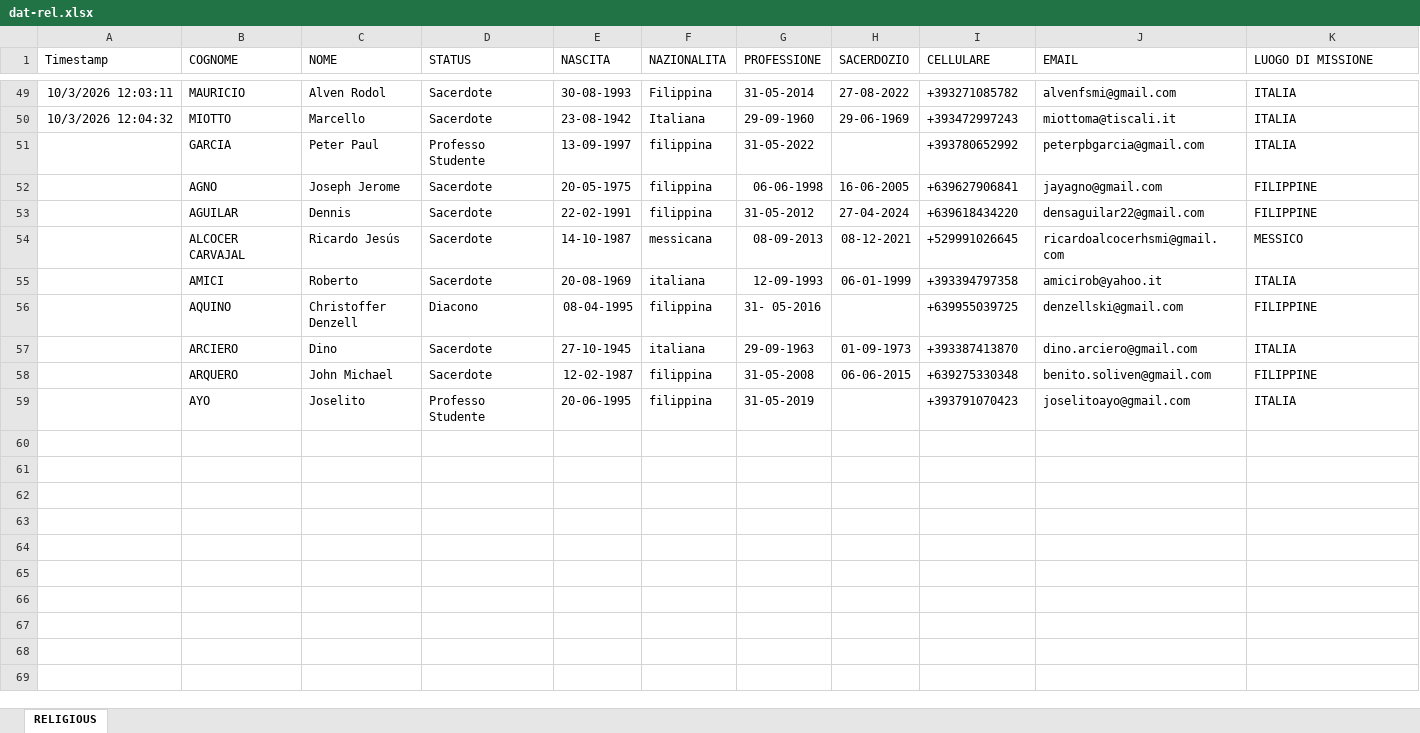
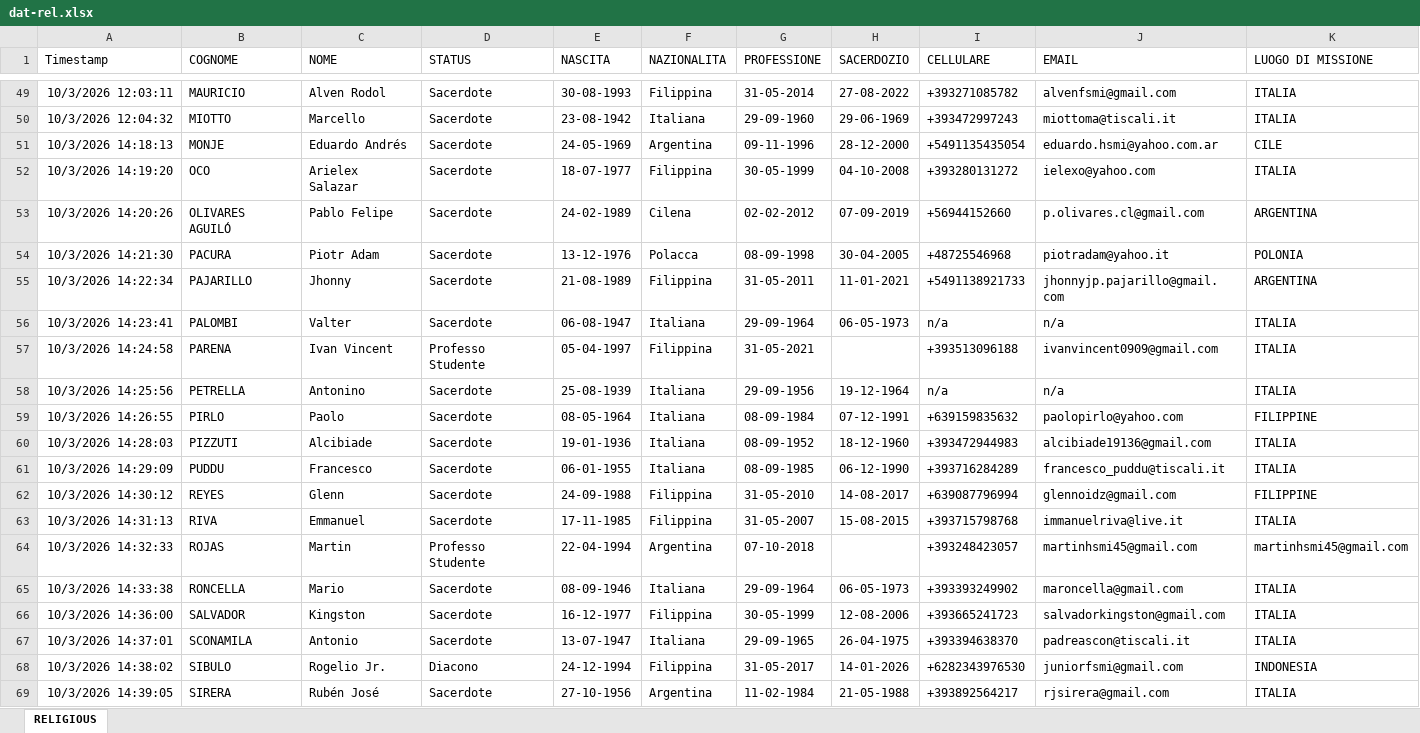
Before and after one commit to peterpbgarcia/fsmi, an Excel workbook: dat/dat-rel.xlsx, sheet RELIGIOUS, drawn as a sheet; only a part is shown, gaps mark what is left out; the shorter side is filled out with more unchanged rows; values as stored, in another font and other column widths than the file's, no borders; charts and pictures and table styles not drawn; rows hold the shown columns only; the diff covers the shown part only; the diff names each change by its address in the sheet, - before the commit and + after, or states it on an @@ line.

Commit message:
Add files via upload

```diff
--- a/dat/dat-rel.xlsx (sheet RELIGIOUS)
+++ b/dat/dat-rel.xlsx (sheet RELIGIOUS)
+row 51: 10/3/2026 14:18:13 | MONJE | Eduardo Andrés | Sacerdote | 24-05-1969 | Argentina | 09-11-1996 | 28-12-2000 | +5491135435054 | eduardo.hsmi@yahoo.com.ar | CILE
+row 52: 10/3/2026 14:19:20 | OCO | Arielex Salazar | Sacerdote | 18-07-1977 | Filippina | 30-05-1999 | 04-10-2008 | +393280131272 | ielexo@yahoo.com | ITALIA
+row 53: 10/3/2026 14:20:26 | OLIVARES AGUILÓ | Pablo Felipe | Sacerdote | 24-02-1989 | Cilena | 02-02-2012 | 07-09-2019 | +56944152660 | p.olivares.cl@gmail.com | ARGENTINA
+row 54: 10/3/2026 14:21:30 | PACURA | Piotr Adam | Sacerdote | 13-12-1976 | Polacca | 08-09-1998 | 30-04-2005 | +48725546968 | piotradam@yahoo.it | POLONIA
+row 55: 10/3/2026 14:22:34 | PAJARILLO | Jhonny | Sacerdote | 21-08-1989 | Filippina | 31-05-2011 | 11-01-2021 | +5491138921733 | jhonnyjp.pajarillo@gmail.com | ARGENTINA
+row 56: 10/3/2026 14:23:41 | PALOMBI | Valter | Sacerdote | 06-08-1947 | Italiana | 29-09-1964 | 06-05-1973 | n/a | n/a | ITALIA
+row 57: 10/3/2026 14:24:58 | PARENA | Ivan Vincent | Professo Studente | 05-04-1997 | Filippina | 31-05-2021 |  | +393513096188 | ivanvincent0909@gmail.com | ITALIA
+row 58: 10/3/2026 14:25:56 | PETRELLA | Antonino | Sacerdote | 25-08-1939 | Italiana | 29-09-1956 | 19-12-1964 | n/a | n/a | ITALIA
+row 59: 10/3/2026 14:26:55 | PIRLO | Paolo | Sacerdote | 08-05-1964 | Italiana | 08-09-1984 | 07-12-1991 | +639159835632 | paolopirlo@yahoo.com | FILIPPINE
+row 60: 10/3/2026 14:28:03 | PIZZUTI | Alcibiade | Sacerdote | 19-01-1936 | Italiana | 08-09-1952 | 18-12-1960 | +393472944983 | alcibiade19136@gmail.com | ITALIA
+row 61: 10/3/2026 14:29:09 | PUDDU | Francesco | Sacerdote | 06-01-1955 | Italiana | 08-09-1985 | 06-12-1990 | +393716284289 | francesco_puddu@tiscali.it | ITALIA
+row 62: 10/3/2026 14:30:12 | REYES | Glenn | Sacerdote | 24-09-1988 | Filippina | 31-05-2010 | 14-08-2017 | +639087796994 | glennoidz@gmail.com | FILIPPINE
+row 63: 10/3/2026 14:31:13 | RIVA | Emmanuel | Sacerdote | 17-11-1985 | Filippina | 31-05-2007 | 15-08-2015 | +393715798768 | immanuelriva@live.it | ITALIA
+row 64: 10/3/2026 14:32:33 | ROJAS | Martin | Professo Studente | 22-04-1994 | Argentina | 07-10-2018 |  | +393248423057 | martinhsmi45@gmail.com | martinhsmi45@gmail.com
+row 65: 10/3/2026 14:33:38 | RONCELLA | Mario | Sacerdote | 08-09-1946 | Italiana | 29-09-1964 | 06-05-1973 | +393393249902 | maroncella@gmail.com | ITALIA
+row 66: 10/3/2026 14:36:00 | SALVADOR | Kingston | Sacerdote | 16-12-1977 | Filippina | 30-05-1999 | 12-08-2006 | +393665241723 | salvadorkingston@gmail.com | ITALIA
+row 67: 10/3/2026 14:37:01 | SCONAMILA | Antonio | Sacerdote | 13-07-1947 | Italiana | 29-09-1965 | 26-04-1975 | +393394638370 | padreascon@tiscali.it | ITALIA
+row 68: 10/3/2026 14:38:02 | SIBULO | Rogelio Jr. | Diacono | 24-12-1994 | Filippina | 31-05-2017 | 14-01-2026 | +6282343976530 | juniorfsmi@gmail.com | INDONESIA
+row 69: 10/3/2026 14:39:05 | SIRERA | Rubén José | Sacerdote | 27-10-1956 | Argentina | 11-02-1984 | 21-05-1988 | +393892564217 | rjsirera@gmail.com | ITALIA
```
Also changed, not shown: 9 added rows elsewhere in this sheet.
